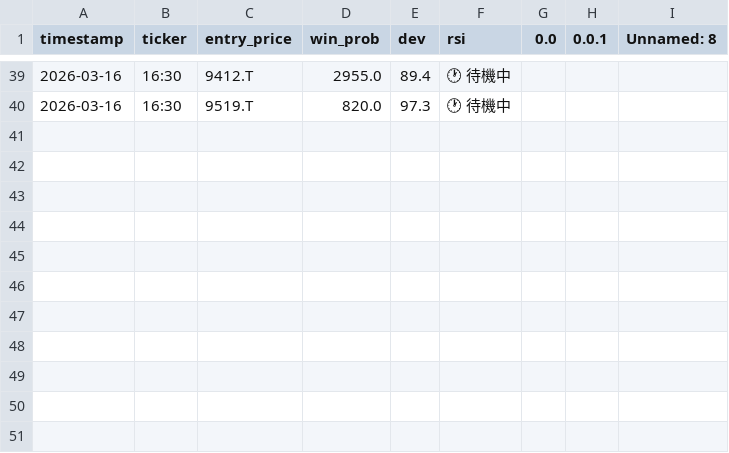
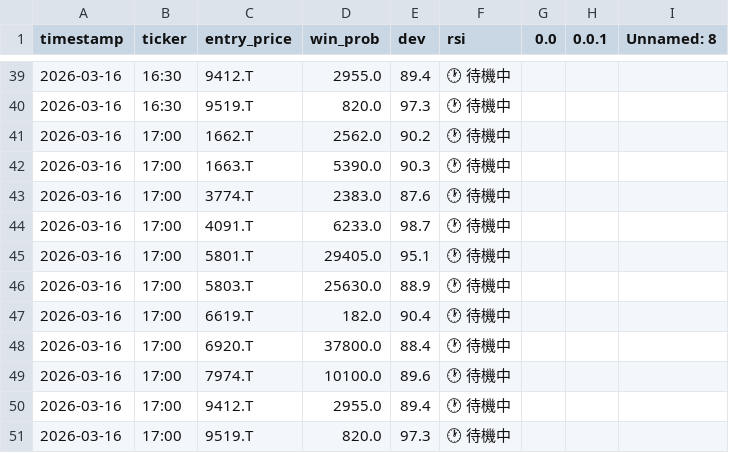
Before and after one commit to pepo69709/ag, a CSV file: trade_tracker.csv, drawn as a sheet; only a part is shown, gaps mark what is left out; the diff names each change by its address in the sheet, - before the commit and + after, or states it on an @@ line.

```diff
--- a/trade_tracker.csv
+++ b/trade_tracker.csv
+row 41: 2026-03-16 | 17:00 | 1662.T | 2562.0 | 90.2 | 🕐 待機中
+row 42: 2026-03-16 | 17:00 | 1663.T | 5390.0 | 90.3 | 🕐 待機中
+row 43: 2026-03-16 | 17:00 | 3774.T | 2383.0 | 87.6 | 🕐 待機中
+row 44: 2026-03-16 | 17:00 | 4091.T | 6233.0 | 98.7 | 🕐 待機中
+row 45: 2026-03-16 | 17:00 | 5801.T | 29405.0 | 95.1 | 🕐 待機中
+row 46: 2026-03-16 | 17:00 | 5803.T | 25630.0 | 88.9 | 🕐 待機中
+row 47: 2026-03-16 | 17:00 | 6619.T | 182.0 | 90.4 | 🕐 待機中
+row 48: 2026-03-16 | 17:00 | 6920.T | 37800.0 | 88.4 | 🕐 待機中
+row 49: 2026-03-16 | 17:00 | 7974.T | 10100.0 | 89.6 | 🕐 待機中
+row 50: 2026-03-16 | 17:00 | 9412.T | 2955.0 | 89.4 | 🕐 待機中
+row 51: 2026-03-16 | 17:00 | 9519.T | 820.0 | 97.3 | 🕐 待機中
```
Also changed, not shown: 1 other file.
